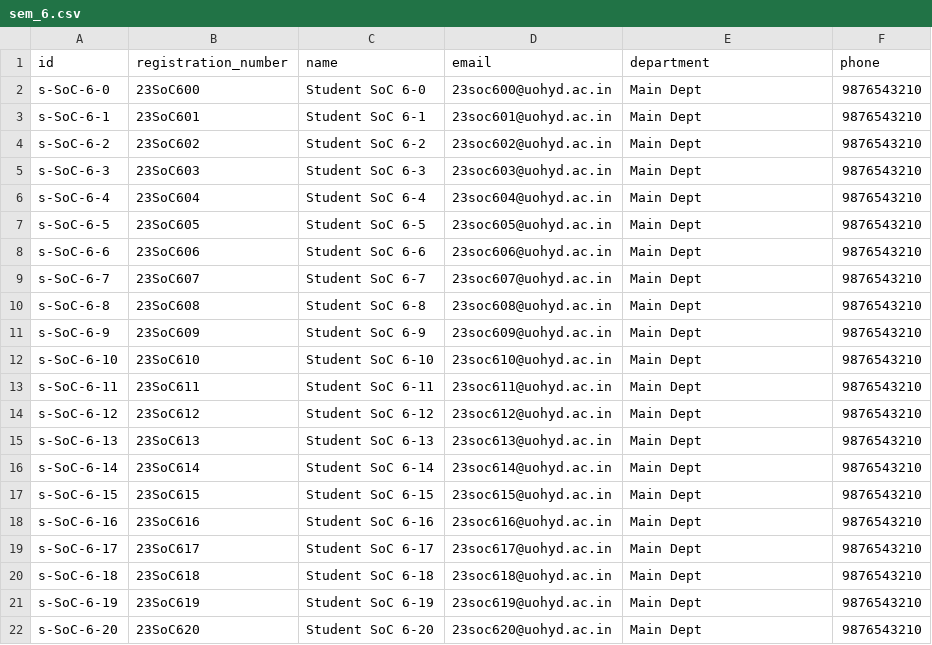
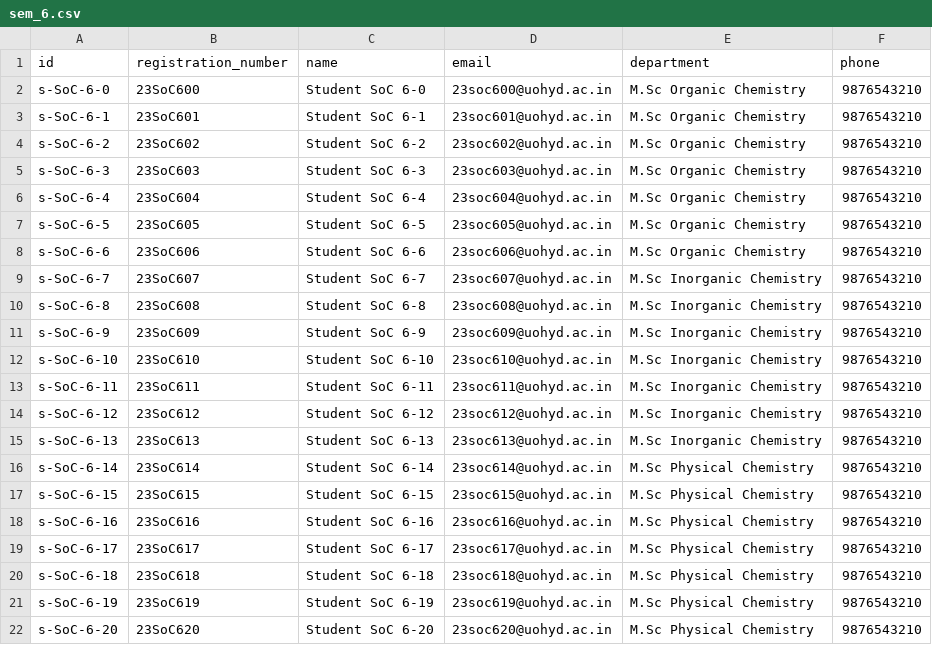
Before and after one commit to Prathmesh333/TRACE_Transparent_Results_and_Academic_Compliance_Engine, a CSV file: data_store/SoC/students/sem_6.csv, drawn as a sheet.

```diff
--- a/data_store/SoC/students/sem_6.csv
+++ b/data_store/SoC/students/sem_6.csv
@@ -1,22 +1,22 @@
 id,registration_number,name,email,department,phone
-s-SoC-6-0,23SoC600,Student SoC 6-0,23soc600@uohyd.ac.in,Main Dept,9876543210
-s-SoC-6-1,23SoC601,Student SoC 6-1,23soc601@uohyd.ac.in,Main Dept,9876543210
-s-SoC-6-2,23SoC602,Student SoC 6-2,23soc602@uohyd.ac.in,Main Dept,9876543210
-s-SoC-6-3,23SoC603,Student SoC 6-3,23soc603@uohyd.ac.in,Main Dept,9876543210
-s-SoC-6-4,23SoC604,Student SoC 6-4,23soc604@uohyd.ac.in,Main Dept,9876543210
-s-SoC-6-5,23SoC605,Student SoC 6-5,23soc605@uohyd.ac.in,Main Dept,9876543210
-s-SoC-6-6,23SoC606,Student SoC 6-6,23soc606@uohyd.ac.in,Main Dept,9876543210
-s-SoC-6-7,23SoC607,Student SoC 6-7,23soc607@uohyd.ac.in,Main Dept,9876543210
-s-SoC-6-8,23SoC608,Student SoC 6-8,23soc608@uohyd.ac.in,Main Dept,9876543210
-s-SoC-6-9,23SoC609,Student SoC 6-9,23soc609@uohyd.ac.in,Main Dept,9876543210
-s-SoC-6-10,23SoC610,Student SoC 6-10,23soc610@uohyd.ac.in,Main Dept,9876543210
-s-SoC-6-11,23SoC611,Student SoC 6-11,23soc611@uohyd.ac.in,Main Dept,9876543210
-s-SoC-6-12,23SoC612,Student SoC 6-12,23soc612@uohyd.ac.in,Main Dept,9876543210
-s-SoC-6-13,23SoC613,Student SoC 6-13,23soc613@uohyd.ac.in,Main Dept,9876543210
-s-SoC-6-14,23SoC614,Student SoC 6-14,23soc614@uohyd.ac.in,Main Dept,9876543210
-s-SoC-6-15,23SoC615,Student SoC 6-15,23soc615@uohyd.ac.in,Main Dept,9876543210
-s-SoC-6-16,23SoC616,Student SoC 6-16,23soc616@uohyd.ac.in,Main Dept,9876543210
-s-SoC-6-17,23SoC617,Student SoC 6-17,23soc617@uohyd.ac.in,Main Dept,9876543210
-s-SoC-6-18,23SoC618,Student SoC 6-18,23soc618@uohyd.ac.in,Main Dept,9876543210
-s-SoC-6-19,23SoC619,Student SoC 6-19,23soc619@uohyd.ac.in,Main Dept,9876543210
-s-SoC-6-20,23SoC620,Student SoC 6-20,23soc620@uohyd.ac.in,Main Dept,9876543210
+s-SoC-6-0,23SoC600,Student SoC 6-0,23soc600@uohyd.ac.in,M.Sc Organic Chemistry,9876543210
+s-SoC-6-1,23SoC601,Student SoC 6-1,23soc601@uohyd.ac.in,M.Sc Organic Chemistry,9876543210
+s-SoC-6-2,23SoC602,Student SoC 6-2,23soc602@uohyd.ac.in,M.Sc Organic Chemistry,9876543210
+s-SoC-6-3,23SoC603,Student SoC 6-3,23soc603@uohyd.ac.in,M.Sc Organic Chemistry,9876543210
+s-SoC-6-4,23SoC604,Student SoC 6-4,23soc604@uohyd.ac.in,M.Sc Organic Chemistry,9876543210
+s-SoC-6-5,23SoC605,Student SoC 6-5,23soc605@uohyd.ac.in,M.Sc Organic Chemistry,9876543210
+s-SoC-6-6,23SoC606,Student SoC 6-6,23soc606@uohyd.ac.in,M.Sc Organic Chemistry,9876543210
+s-SoC-6-7,23SoC607,Student SoC 6-7,23soc607@uohyd.ac.in,M.Sc Inorganic Chemistry,9876543210
+s-SoC-6-8,23SoC608,Student SoC 6-8,23soc608@uohyd.ac.in,M.Sc Inorganic Chemistry,9876543210
+s-SoC-6-9,23SoC609,Student SoC 6-9,23soc609@uohyd.ac.in,M.Sc Inorganic Chemistry,9876543210
+s-SoC-6-10,23SoC610,Student SoC 6-10,23soc610@uohyd.ac.in,M.Sc Inorganic Chemistry,9876543210
+s-SoC-6-11,23SoC611,Student SoC 6-11,23soc611@uohyd.ac.in,M.Sc Inorganic Chemistry,9876543210
+s-SoC-6-12,23SoC612,Student SoC 6-12,23soc612@uohyd.ac.in,M.Sc Inorganic Chemistry,9876543210
+s-SoC-6-13,23SoC613,Student SoC 6-13,23soc613@uohyd.ac.in,M.Sc Inorganic Chemistry,9876543210
+s-SoC-6-14,23SoC614,Student SoC 6-14,23soc614@uohyd.ac.in,M.Sc Physical Chemistry,9876543210
+s-SoC-6-15,23SoC615,Student SoC 6-15,23soc615@uohyd.ac.in,M.Sc Physical Chemistry,9876543210
+s-SoC-6-16,23SoC616,Student SoC 6-16,23soc616@uohyd.ac.in,M.Sc Physical Chemistry,9876543210
+s-SoC-6-17,23SoC617,Student SoC 6-17,23soc617@uohyd.ac.in,M.Sc Physical Chemistry,9876543210
+s-SoC-6-18,23SoC618,Student SoC 6-18,23soc618@uohyd.ac.in,M.Sc Physical Chemistry,9876543210
+s-SoC-6-19,23SoC619,Student SoC 6-19,23soc619@uohyd.ac.in,M.Sc Physical Chemistry,9876543210
+s-SoC-6-20,23SoC620,Student SoC 6-20,23soc620@uohyd.ac.in,M.Sc Physical Chemistry,9876543210
```
Also changed, not shown: data_store/SMS/students/sem_3.csv, data_store/SMS/students/sem_4.csv, 47 other files.
